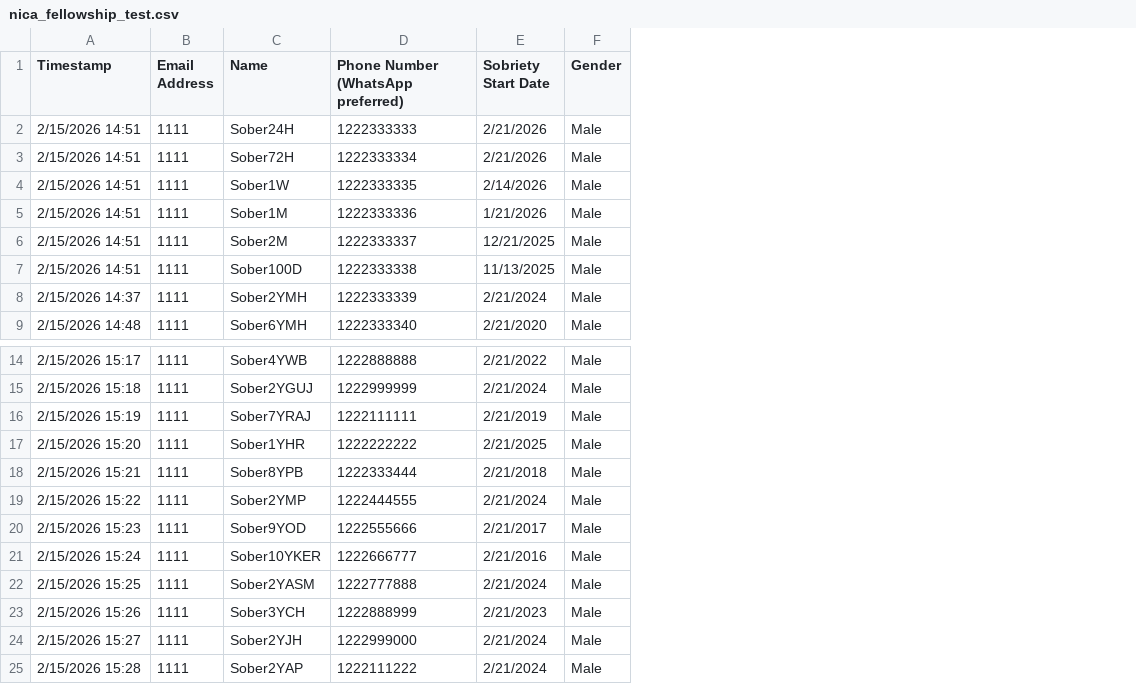
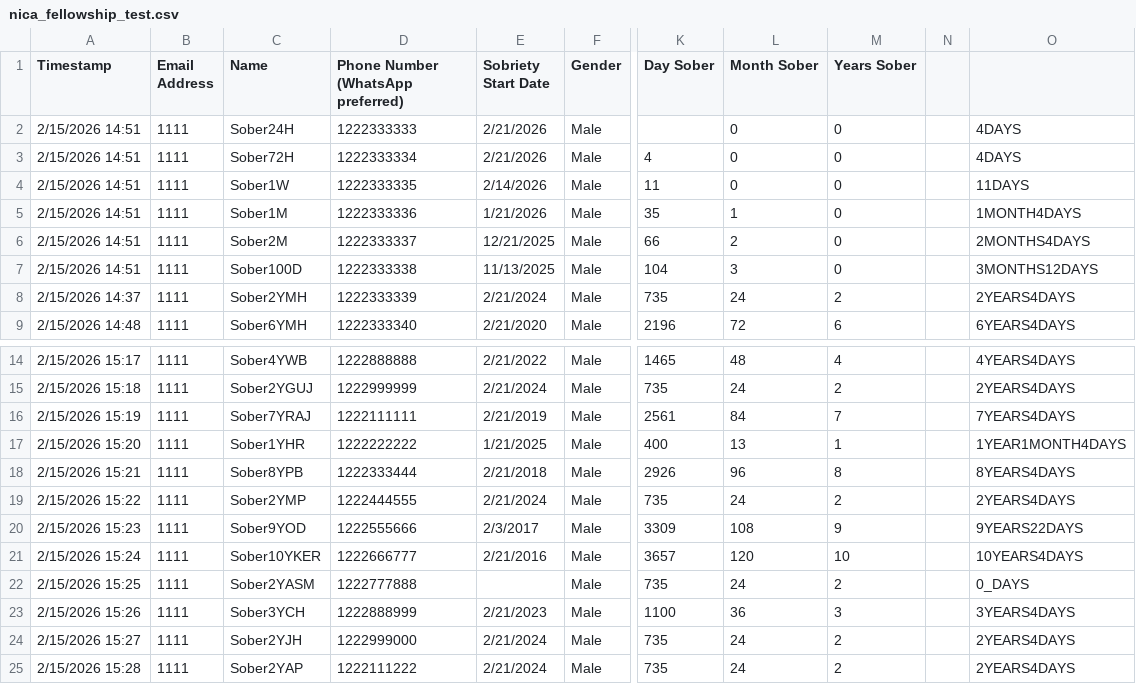
Before and after one commit to Akash-Mittal/nica-india, a CSV file: nica_fellowship_test.csv, drawn as a sheet; only a part is shown, gaps mark what is left out; the diff names each change by its address in the sheet, - before the commit and + after, or states it on an @@ line.

```diff
--- a/nica_fellowship_test.csv
+++ b/nica_fellowship_test.csv
+column K (Day Sober), rows 3-9: 4 | 11 | 35 | 66 | 104 | 735 | 2196; rows 14-25: 1465 | 735 | 2561 | 400 | 2926 | 735 | 3309 | 3657 | 735 | 1100 | 735 | 735
+column L (Month Sober), rows 2-9: 0 | 0 | 0 | 1 | 2 | 3 | 24 | 72; rows 14-25: 48 | 24 | 84 | 13 | 96 | 24 | 108 | 120 | 24 | 36 | 24 | 24
+column M (Years Sober), rows 2-9: 0 | 0 | 0 | 0 | 0 | 0 | 2 | 6; rows 14-25: 4 | 2 | 7 | 1 | 8 | 2 | 9 | 10 | 2 | 3 | 2 | 2
+column N, empty
+column O, rows 2-9: 4DAYS | 4DAYS | 11DAYS | 1MONTH4DAYS | 2MONTHS4DAYS | 3MONTHS12DAYS | 2YEARS4DAYS | 6YEARS4DAYS; rows 14-25: 4YEARS4DAYS | 2YEARS4DAYS | 7YEARS4DAYS | 1YEAR1MONTH4DAYS | 8YEARS4DAYS | 2YEARS4DAYS | 9YEARS22DAYS | 10YEARS4DAYS | 0_DAYS | 3YEARS4DAYS | 2YEARS4DAYS | 2YEARS4DAYS
-E17 (Sobriety Start Date): 2/21/2025
+E17 (Sobriety Start Date): 1/21/2025
-E20 (Sobriety Start Date): 2/21/2017
+E20 (Sobriety Start Date): 2/3/2017
-E22 (Sobriety Start Date): 2/21/2024
+E22 (Sobriety Start Date): (empty)
```
Also changed, not shown: 7 other files.
